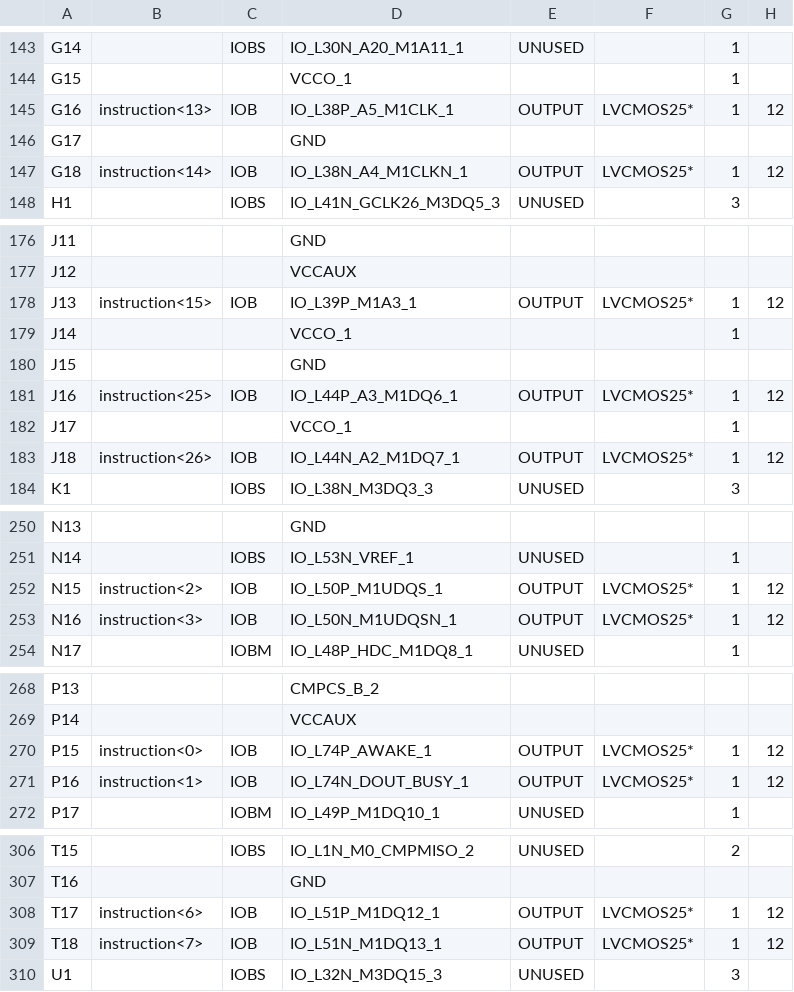
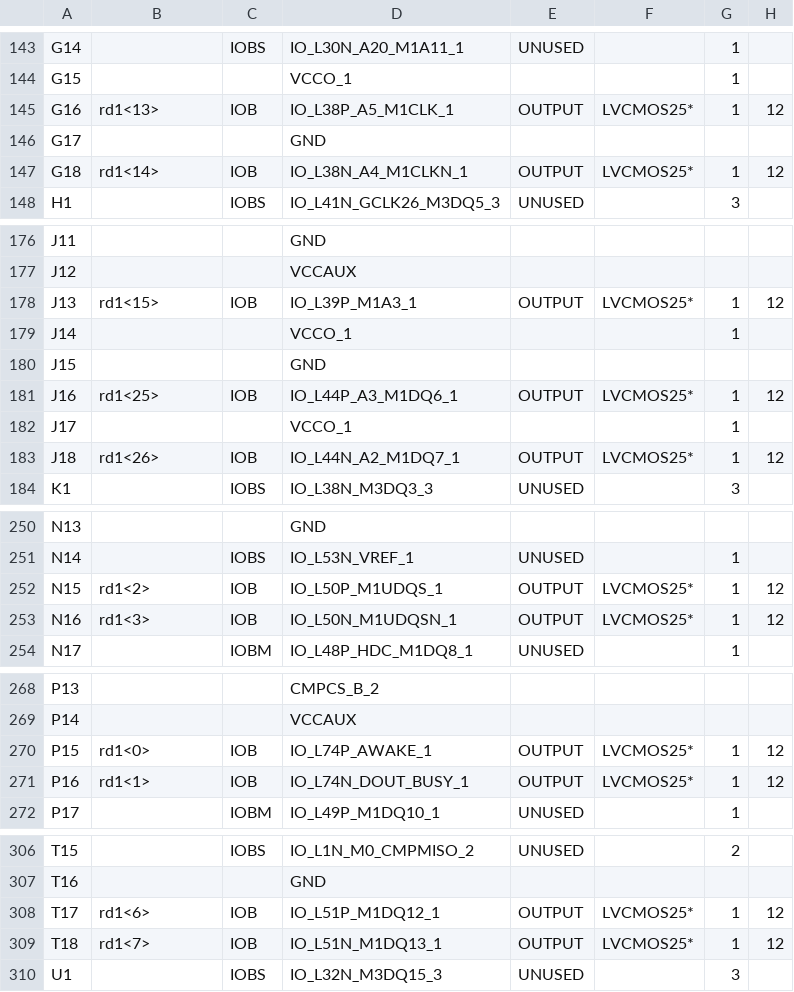
Before and after one commit to kirchberger/RV32Icore, a CSV file: topLevel_pad.csv, drawn as a sheet; only a part is shown, gaps mark what is left out; the diff covers the shown part only; the diff names each change by its address in the sheet, - before the commit and + after, or states it on an @@ line.

```diff
--- a/topLevel_pad.csv
+++ b/topLevel_pad.csv
-B145: instruction<13>
+B145: rd1<13>
-B147: instruction<14>
+B147: rd1<14>
-B178: instruction<15>
+B178: rd1<15>
-B181: instruction<25>
+B181: rd1<25>
-B183: instruction<26>
+B183: rd1<26>
-B252: instruction<2>
+B252: rd1<2>
-B253: instruction<3>
+B253: rd1<3>
-B270: instruction<0>
+B270: rd1<0>
-B271: instruction<1>
+B271: rd1<1>
-B308: instruction<6>
+B308: rd1<6>
-B309: instruction<7>
+B309: rd1<7>
```
Also changed, not shown: 22 edited cells elsewhere in this file, 51 other files.
